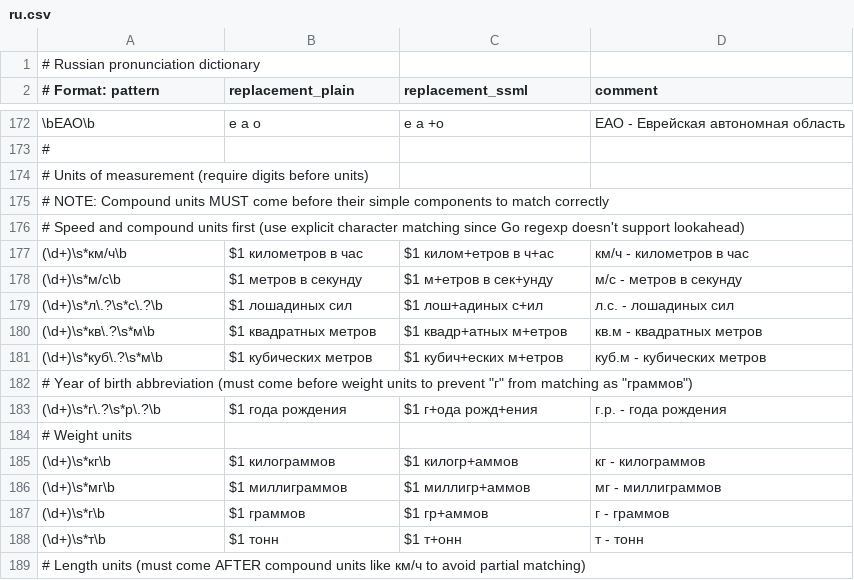
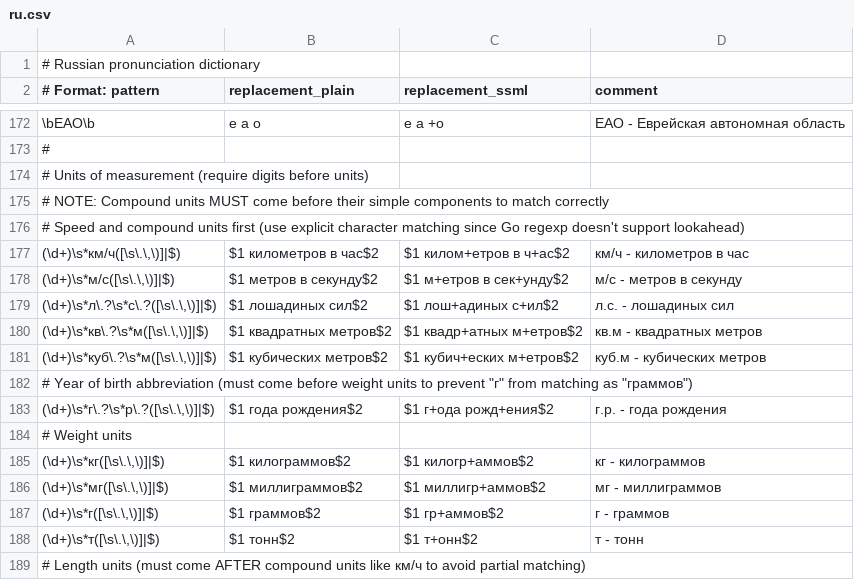
Before and after one commit to vpoluyaktov/biblio-audiobook-builder-tts, a CSV file: internal/sanitize/data/ru.csv, drawn as a sheet; only a part is shown, gaps mark what is left out; the diff covers the shown part only.

Commit message:
Fix pronunciation dictionary patterns to use explicit delimiters instead of word boundaries
Issue: Unit patterns using \b (word boundary) were not matching correctly because \b doesn't work well with Cyrillic characters in Go's regexp package. This caused units like 'м' (meters) to not be replaced, leading to issues like '200 м' not being converted to '200 метров'.

Solution:
1. Changed all unit patterns from \b to ([\s\.\,\)]|$) to explicitly match:
   - Space, dot, comma, closing parenthesis, or end of string
   - This ensures units are only replaced after numbers and at proper boundaries

2. Updated replacements to preserve the matched delimiter using :
   - Pattern: "(\d+)\s*м([\s\.\,\)]|$)"
   - Replacement:  метров
   - The delimiter is captured and preserved in the output

3. Fixed CSV parsing to handle quoted fields properly:
   - Added encoding/csv import
   - Updated parseCSVLine to use csv.NewReader instead of strings.Split
   - This allows patterns with commas to be properly quoted and parsed

4. Quoted all patterns containing commas in character classes to prevent CSV parsing errors

Files Modified:
- internal/sanitize/data/ru.csv: Updated all unit patterns (км/ч, м/с, кг, м, км, etc.)
- internal/sanitize/dictionary.go: Fixed CSV parsing to use encoding/csv
- Specification.md: Documented the new pattern requirements

Impact:
- All unit tests pass (except one pre-existing test bug with empty expected value)
- Patterns now correctly match units after numbers
- Delimiters are preserved in the output
- No more issues with Cyrillic word boundaries

```diff
--- a/internal/sanitize/data/ru.csv
+++ b/internal/sanitize/data/ru.csv
@@ -176,14 +176,14 @@
 # Speed and compound units first (use explicit character matching since Go regexp doesn't support lookahead)
-(\d+)\s*км/ч\b,$1 километров в час,$1 килом+етров в ч+ас,км/ч - километров в час
-(\d+)\s*м/с\b,$1 метров в секунду,$1 м+етров в сек+унду,м/с - метров в секунду
-(\d+)\s*л\.?\s*с\.?\b,$1 лошадиных сил,$1 лош+адиных с+ил,л.с. - лошадиных сил
-(\d+)\s*кв\.?\s*м\b,$1 квадратных метров,$1 квадр+атных м+етров,кв.м - квадратных метров
-(\d+)\s*куб\.?\s*м\b,$1 кубических метров,$1 кубич+еских м+етров,куб.м - кубических метров
+"(\d+)\s*км/ч([\s\.\,\)]|$)",$1 километров в час$2,$1 килом+етров в ч+ас$2,км/ч - километров в час
+"(\d+)\s*м/с([\s\.\,\)]|$)",$1 метров в секунду$2,$1 м+етров в сек+унду$2,м/с - метров в секунду
+"(\d+)\s*л\.?\s*с\.?([\s\.\,\)]|$)",$1 лошадиных сил$2,$1 лош+адиных с+ил$2,л.с. - лошадиных сил
+"(\d+)\s*кв\.?\s*м([\s\.\,\)]|$)",$1 квадратных метров$2,$1 квадр+атных м+етров$2,кв.м - квадратных метров
+"(\d+)\s*куб\.?\s*м([\s\.\,\)]|$)",$1 кубических метров$2,$1 кубич+еских м+етров$2,куб.м - кубических метров
 # Year of birth abbreviation (must come before weight units to prevent "г" from matching as "граммов")
-(\d+)\s*г\.?\s*р\.?\b,$1 года рождения,$1 г+ода рожд+ения,г.р. - года рождения
+"(\d+)\s*г\.?\s*р\.?([\s\.\,\)]|$)",$1 года рождения$2,$1 г+ода рожд+ения$2,г.р. - года рождения
 # Weight units
-(\d+)\s*кг\b,$1 килограммов,$1 килогр+аммов,кг - килограммов
-(\d+)\s*мг\b,$1 миллиграммов,$1 миллигр+аммов,мг - миллиграммов
-(\d+)\s*г\b,$1 граммов,$1 гр+аммов,г - граммов
-(\d+)\s*т\b,$1 тонн,$1 т+онн,т - тонн
+"(\d+)\s*кг([\s\.\,\)]|$)",$1 килограммов$2,$1 килогр+аммов$2,кг - килограммов
+"(\d+)\s*мг([\s\.\,\)]|$)",$1 миллиграммов$2,$1 миллигр+аммов$2,мг - миллиграммов
+"(\d+)\s*г([\s\.\,\)]|$)",$1 граммов$2,$1 гр+аммов$2,г - граммов
+"(\d+)\s*т([\s\.\,\)]|$)",$1 тонн$2,$1 т+онн$2,т - тонн
 # Length units (must come AFTER compound units like км/ч to avoid partial matching)
```
Also changed, not shown: 60 edited cells elsewhere in this file, 2 other files.
